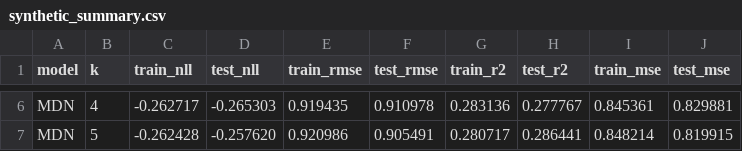
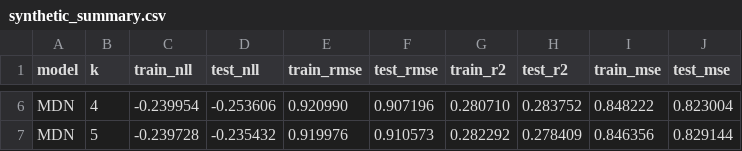
Before and after one commit to ClawCodes/probabilistic-dl, a CSV file: report/csvs/synthetic_summary.csv, drawn as a sheet; only a part is shown, gaps mark what is left out; the diff covers the shown part only; the diff names each change by its address in the sheet, - before the commit and + after, or states it on an @@ line.

```diff
--- a/report/csvs/synthetic_summary.csv
+++ b/report/csvs/synthetic_summary.csv
-C6 (train_nll): -0.262717
+C6 (train_nll): -0.239954
-D6 (test_nll): -0.265303
+D6 (test_nll): -0.253606
-E6 (train_rmse): 0.919435
+E6 (train_rmse): 0.920990
-F6 (test_rmse): 0.910978
+F6 (test_rmse): 0.907196
-G6 (train_r2): 0.283136
+G6 (train_r2): 0.280710
-H6 (test_r2): 0.277767
+H6 (test_r2): 0.283752
-I6 (train_mse): 0.845361
+I6 (train_mse): 0.848222
-J6 (test_mse): 0.829881
+J6 (test_mse): 0.823004
-C7 (train_nll): -0.262428
+C7 (train_nll): -0.239728
-D7 (test_nll): -0.257620
+D7 (test_nll): -0.235432
-E7 (train_rmse): 0.920986
+E7 (train_rmse): 0.919976
-F7 (test_rmse): 0.905491
+F7 (test_rmse): 0.910573
-G7 (train_r2): 0.280717
+G7 (train_r2): 0.282292
-H7 (test_r2): 0.286441
+H7 (test_r2): 0.278409
-I7 (train_mse): 0.848214
+I7 (train_mse): 0.846356
-J7 (test_mse): 0.819915
+J7 (test_mse): 0.829144
```
Also changed, not shown: 30 edited cells elsewhere in this file, report/csvs/wind_turbine_density_grid_component_weights.csv, report/csvs/wind_turbine_summary.csv, 21 other files.
